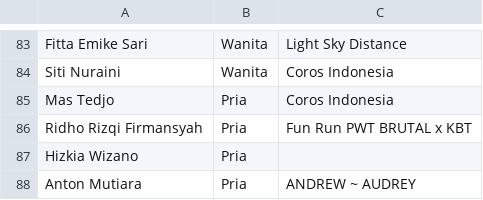
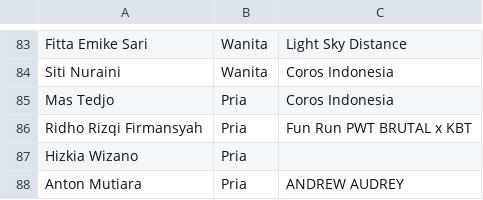
Before and after one commit to smgmountainrace/listpeserta, a CSV file: 50k.csv, drawn as a sheet; only a part is shown, gaps mark what is left out.

Commit message:
50k.csv

```diff
--- a/50k.csv
+++ b/50k.csv
@@ -87,2 +87,2 @@ Ridho Rizqi Firmansyah,Pria,Fun Run PWT BRUTAL x KBT
 Hizkia Wizano,Pria,
-Anton Mutiara,Pria,ANDREW ~ AUDREY,
+Anton Mutiara,Pria,ANDREW AUDREY,
```
